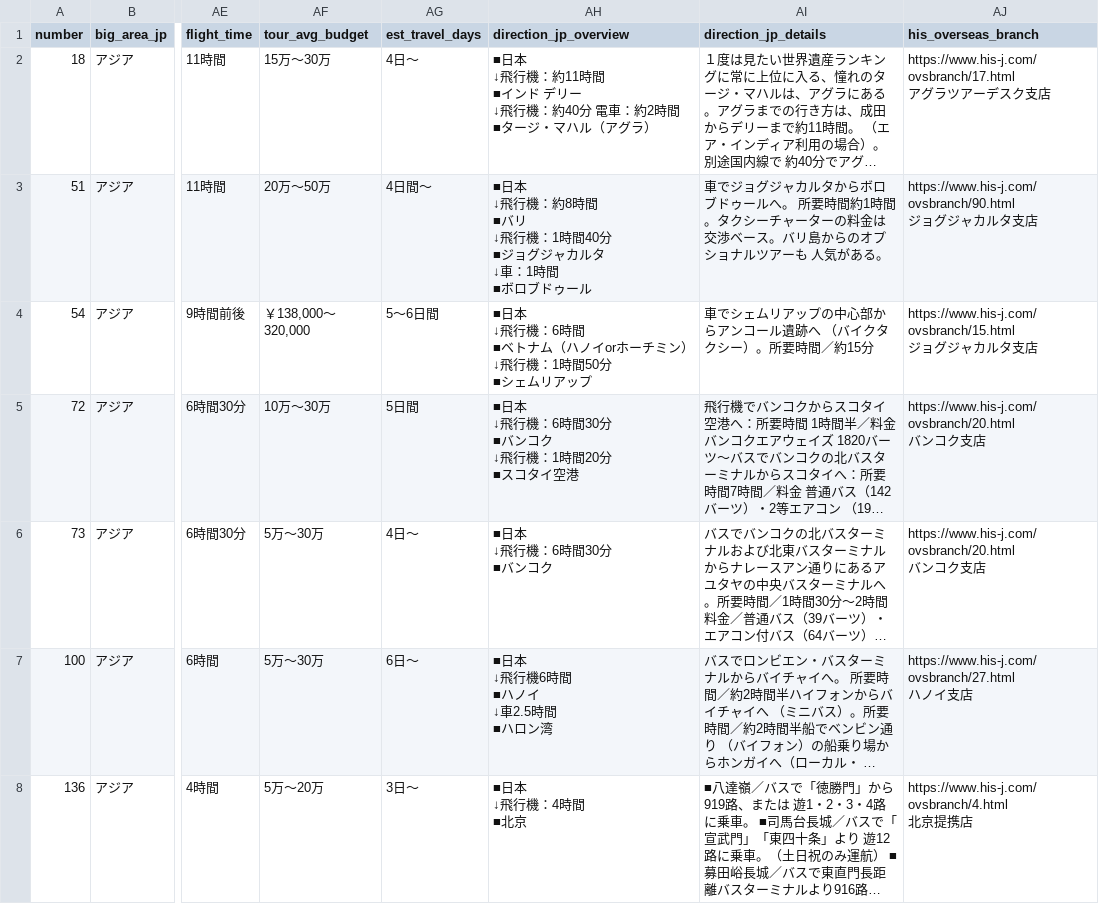
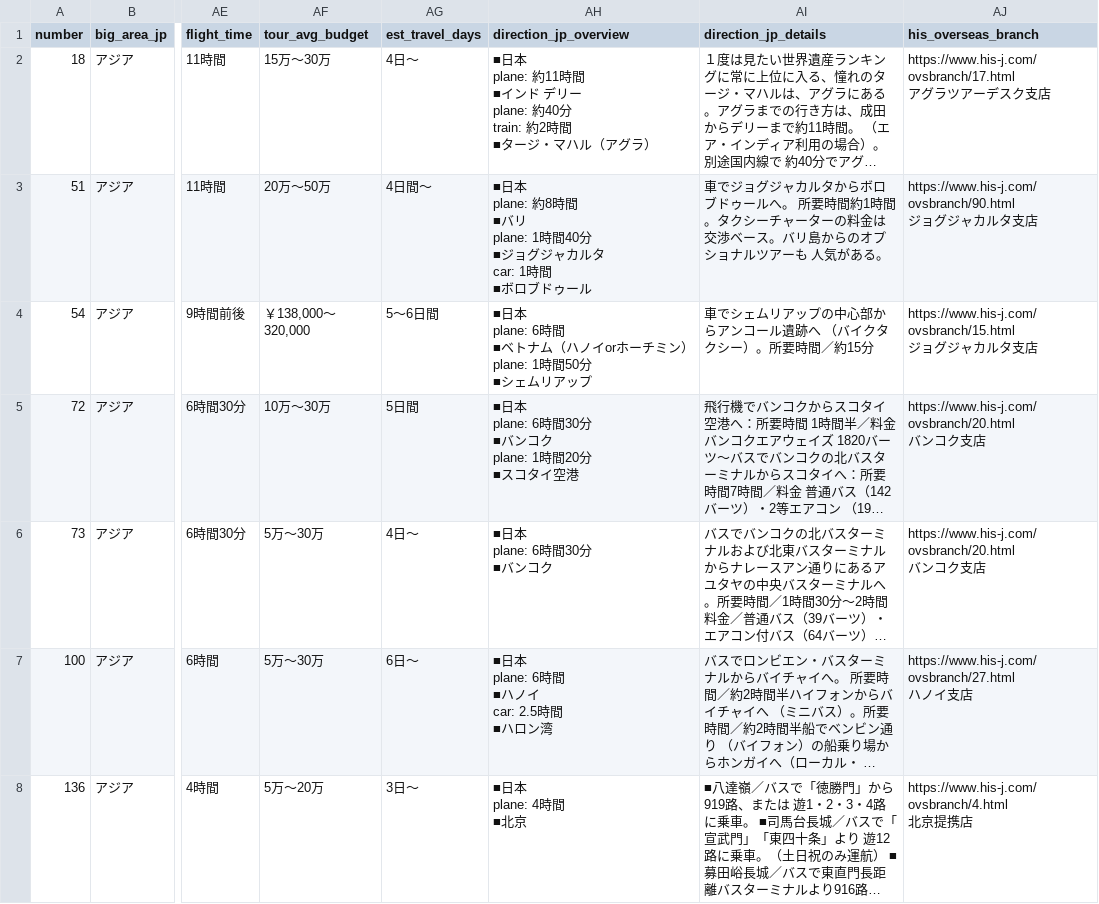
Before and after one commit to Onins/html-from-template, a CSV file: src/assets/manuscript.csv, drawn as a sheet; only a part is shown, gaps mark what is left out; long unchanged cells end in …; ↵ is a line break in a cell; the diff covers the shown part only; the diff names each change by its address in the sheet, - before the commit and + after, or states it on an @@ line.

Commit message:
Update for direction overview support

```diff
--- a/src/assets/manuscript.csv
+++ b/src/assets/manuscript.csv
-AH2 (direction_jp_overview): ■日本 ↵ ↓飛行機：約11時間 ↵ ■インド デリー ↵ ↓飛行機：約40分 電車：約2時間…
+AH2 (direction_jp_overview): ■日本 ↵ plane: 約11時間 ↵ ■インド デリー ↵ plane: 約40分 ↵ train: 約2時間…
-AH3 (direction_jp_overview): ■日本 ↵ ↓飛行機：約8時間 ↵ ■バリ ↵ ↓飛行機：1時間40分 ↵ ■ジョグジャカルタ ↵ ↓車：1時間…
+AH3 (direction_jp_overview): ■日本 ↵ plane: 約8時間 ↵ ■バリ ↵ plane: 1時間40分 ↵ ■ジョグジャカルタ ↵ car: 1時間…
-AH4 (direction_jp_overview): ■日本 ↵ ↓飛行機：6時間 ↵ ■ベトナム（ハノイorホーチミン） ↓飛行機：1時間50…
+AH4 (direction_jp_overview): ■日本 ↵ plane: 6時間 ↵ ■ベトナム（ハノイorホーチミン） ↵ plane: 1時間50…
-AH5 (direction_jp_overview): ■日本 ↵ ↓飛行機：6時間30分 ↵ ■バンコク ↵ ↓飛行機：1時間20分 ↵ ■スコタイ空港
+AH5 (direction_jp_overview): ■日本 ↵ plane: 6時間30分 ↵ ■バンコク ↵ plane: 1時間20分 ↵ ■スコタイ空港
-AH6 (direction_jp_overview): ■日本 ↵ ↓飛行機：6時間30分 ↵ ■バンコク
+AH6 (direction_jp_overview): ■日本 ↵ plane: 6時間30分 ↵ ■バンコク
-AH7 (direction_jp_overview): ■日本 ↵ ↓飛行機6時間 ↵ ■ハノイ ↵ ↓車2.5時間 ↵ ■ハロン湾
+AH7 (direction_jp_overview): ■日本 ↵ plane: 6時間 ↵ ■ハノイ ↵ car: 2.5時間 ↵ ■ハロン湾
-AH8 (direction_jp_overview): ■日本 ↵ ↓飛行機：4時間 ↵ ■北京
+AH8 (direction_jp_overview): ■日本 ↵ plane: 4時間 ↵ ■北京
```
Also changed, not shown: 42 edited cells elsewhere in this file, 2 other files.
